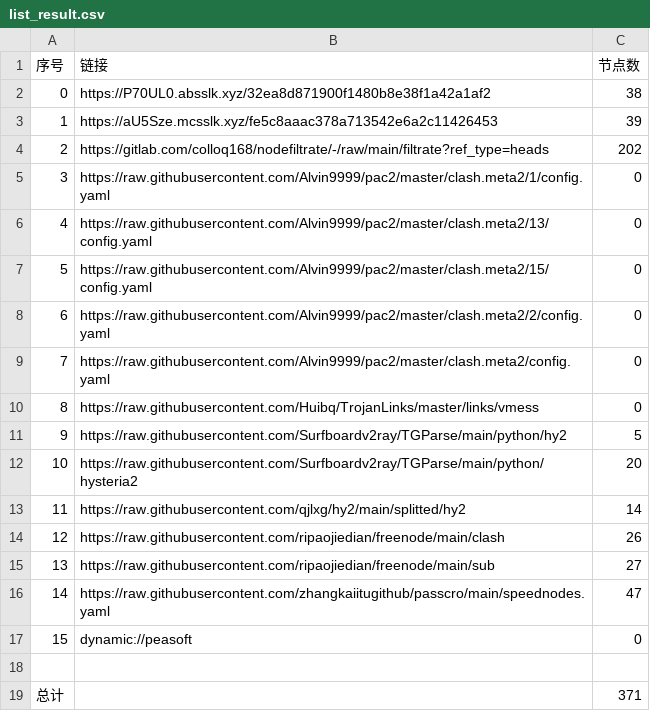
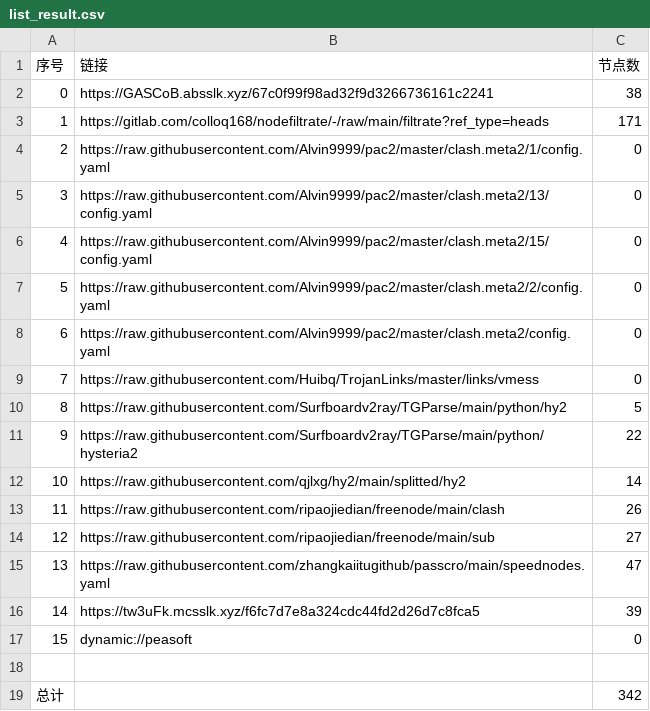
Before and after one commit to wokaotianshi123/NoMoreWalls, a CSV file: list_result.csv, drawn as a sheet; removed rows and columns are numbered as before the commit, all else as after; the diff names each change by its address in the sheet, - before the commit and + after, or states it on an @@ line.

```diff
--- a/list_result.csv
+++ b/list_result.csv
-B2 (链接): https://P70UL0.absslk.xyz/32ea8d871900f1480b8e38f1a42a1af2
+B2 (链接): https://GASCoB.absslk.xyz/67c0f99f98ad32f9d3266736161c2241
-row 3: 1 | https://aU5Sze.mcsslk.xyz/fe5c8aaac378a713542e6a2c11426453 | 39
@@ column A (序号) renumbered between rows 3 and 15 @@
-C3 (节点数): 202
+C3 (节点数): 171
-C11 (节点数): 20
+C11 (节点数): 22
+row 16: 14 | https://tw3uFk.mcsslk.xyz/f6fc7d7e8a324cdc44fd2d26d7c8fca5 | 39
-C19 (节点数): 371
+C19 (节点数): 342
```
Also changed, not shown: 32 other files.
